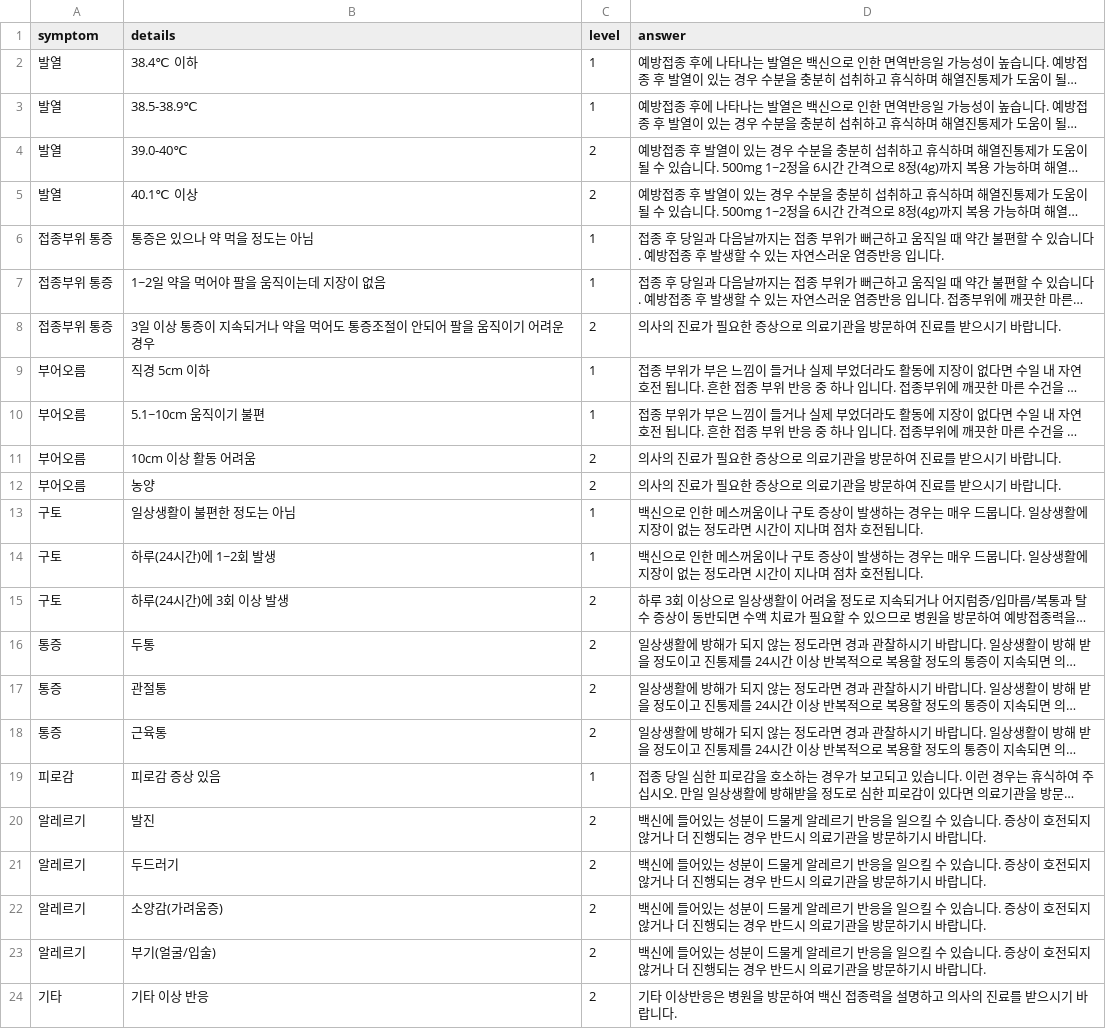
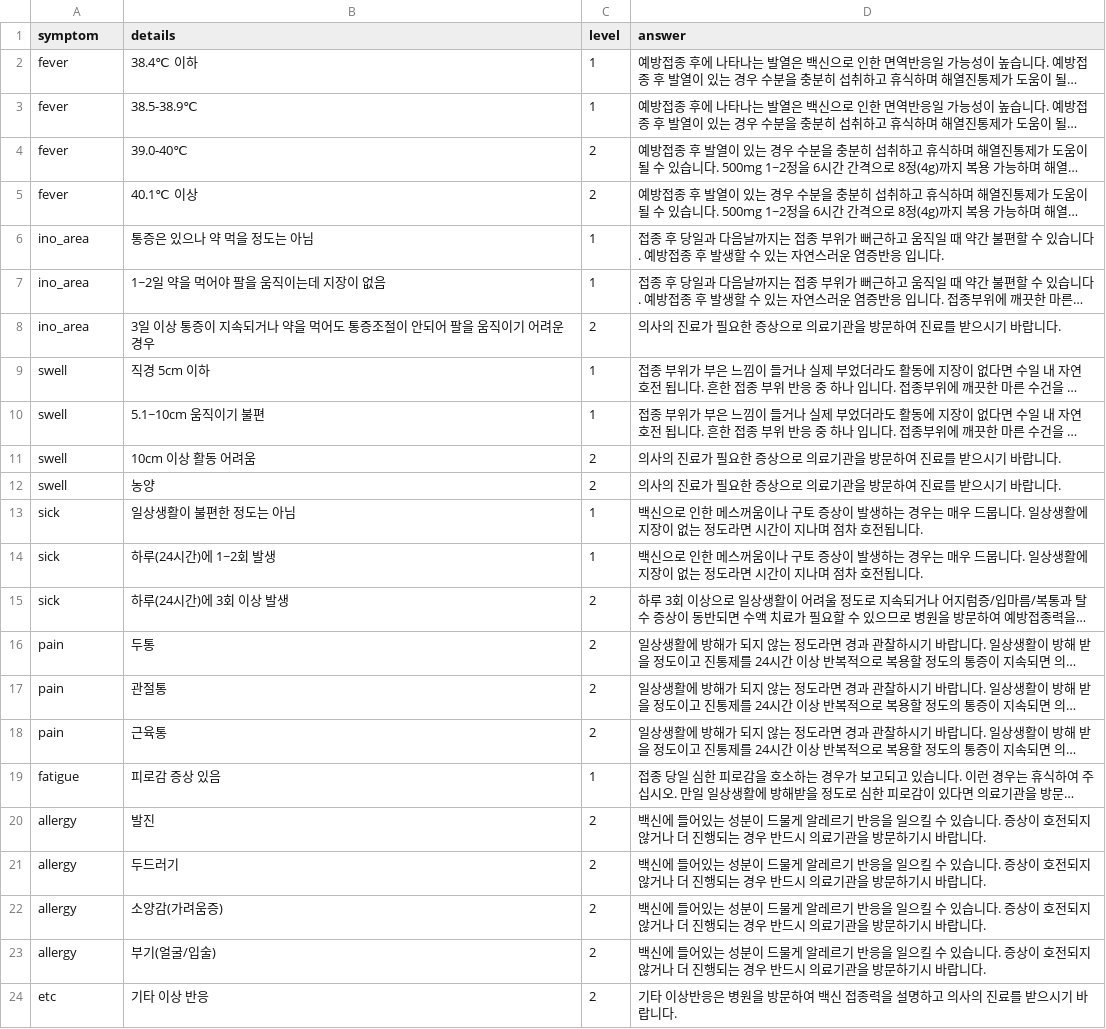
Before and after one commit to Project-Cofin/cofin-msa-chatbot, a CSV file: chatbot/data/health_status.csv, drawn as a sheet; long unchanged cells end in …; the diff names each change by its address in the sheet, - before the commit and + after, or states it on an @@ line.

```diff
--- a/chatbot/data/health_status.csv
+++ b/chatbot/data/health_status.csv
-A2:A5 (symptom): 발열
+A2:A5 (symptom): fever
-A6:A8 (symptom): 접종부위 통증
+A6:A8 (symptom): ino_area
-A9:A12 (symptom): 부어오름
+A9:A12 (symptom): swell
-A13:A15 (symptom): 구토
+A13:A15 (symptom): sick
-A16:A18 (symptom): 통증
+A16:A18 (symptom): pain
-A19 (symptom): 피로감
+A19 (symptom): fatigue
-A20:A23 (symptom): 알레르기
+A20:A23 (symptom): allergy
-A24 (symptom): 기타
+A24 (symptom): etc
```
Also changed, not shown: 5 other files.
